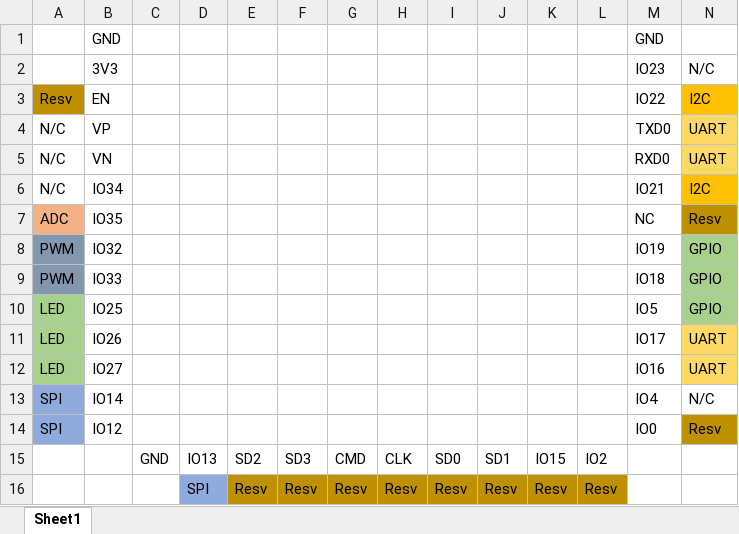
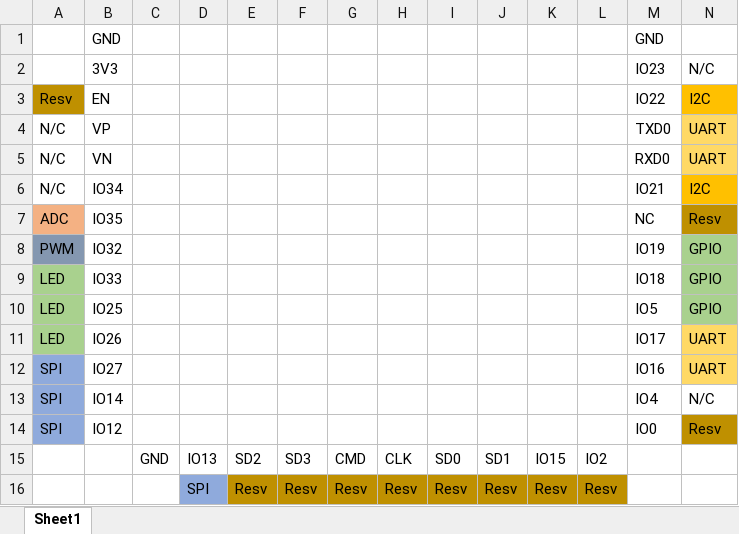
Before and after one commit to shtsno24/MicroCar, an Excel workbook: Pin_Assign_ESP32.xlsx, sheet Sheet1, drawn as a sheet; values as stored, in another font and other column widths than the file's, no borders; the diff names each change by its address in the sheet, - before the commit and + after, or states it on an @@ line.

```diff
--- a/Pin_Assign_ESP32.xlsx (sheet Sheet1)
+++ b/Pin_Assign_ESP32.xlsx (sheet Sheet1)
-A9: PWM
+A9: LED
-A9 fill: #8497B0
+A9 fill: #A9D18E
-A12: LED
+A12: SPI
-A12 fill: #A9D18E
+A12 fill: #8FAADC
```
Also changed, not shown: 9 other files.
